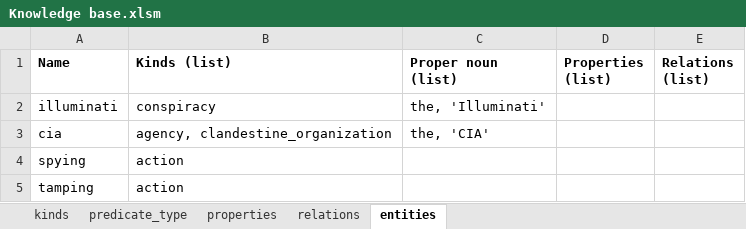
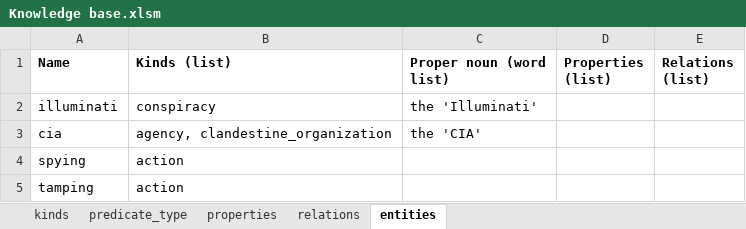
Before and after one commit to ianhorswill/MKULTRA, an Excel workbook: Assets/Ontology/Knowledge base.xlsm, sheet entities, drawn as a sheet; values as stored, in another font and other column widths than the file's, no borders; the diff names each change by its address in the sheet, - before the commit and + after, or states it on an @@ line.

Commit message:
Added support for "word list" format in CSV files
Let’s you say:
    the ‘CIA’
rather than:
    the, ‘CIA’

```diff
--- a/Assets/Ontology/Knowledge base.xlsm (sheet entities)
+++ b/Assets/Ontology/Knowledge base.xlsm (sheet entities)
-C1: Proper noun (list)
+C1: Proper noun (word list)
-C2 (Proper noun (word list)): the, 'Illuminati'
+C2 (Proper noun (word list)): the 'Illuminati'
-C3 (Proper noun (word list)): the, 'CIA'
+C3 (Proper noun (word list)): the 'CIA'
```
Also changed, not shown: 2 other files.
